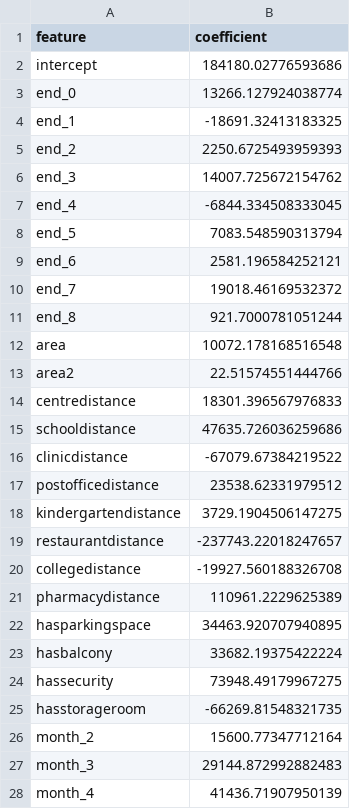
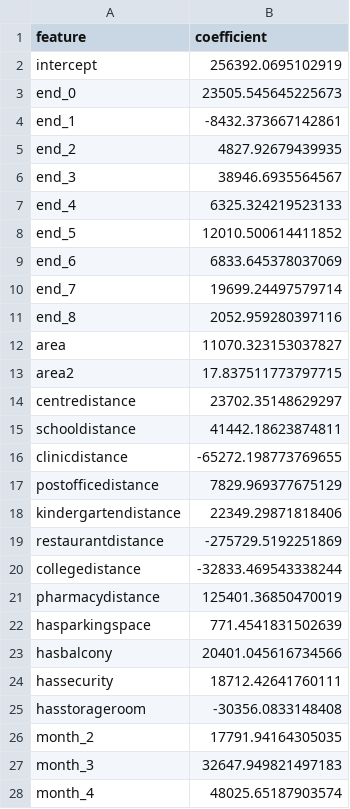
Before and after one commit to gsaco/High_Dimensional_Linear_Models, a CSV file: Julia/output/regression_results.csv, drawn as a sheet; only a part is shown; the diff covers the shown part only.

```diff
--- a/Julia/output/regression_results.csv
+++ b/Julia/output/regression_results.csv
@@ -1,28 +1,28 @@
 feature,coefficient
-intercept,184180.02776593686
-end_0,13266.127924038774
-end_1,-18691.32413183325
-end_2,2250.6725493959393
-end_3,14007.725672154762
-end_4,-6844.334508333045
-end_5,7083.548590313794
-end_6,2581.196584252121
-end_7,19018.46169532372
-end_8,921.7000781051244
-area,10072.178168516548
-area2,22.51574551444766
-centredistance,18301.396567976833
-schooldistance,47635.726036259686
-clinicdistance,-67079.67384219522
-postofficedistance,23538.62331979512
-kindergartendistance,3729.1904506147275
-restaurantdistance,-237743.22018247657
-collegedistance,-19927.560188326708
-pharmacydistance,110961.2229625389
-hasparkingspace,34463.920707940895
-hasbalcony,33682.19375422224
-hassecurity,73948.49179967275
-hasstorageroom,-66269.81548321735
-month_2,15600.77347712164
-month_3,29144.872992882483
-month_4,41436.71907950139
+intercept,256392.0695102919
+end_0,23505.545645225673
+end_1,-8432.373667142861
+end_2,4827.92679439935
+end_3,38946.6935564567
+end_4,6325.324219523133
+end_5,12010.500614411852
+end_6,6833.645378037069
+end_7,19699.24497579714
+end_8,2052.959280397116
+area,11070.323153037827
+area2,17.837511773797715
+centredistance,23702.35148629297
+schooldistance,41442.18623874811
+clinicdistance,-65272.198773769655
+postofficedistance,7829.969377675129
+kindergartendistance,22349.29871818406
+restaurantdistance,-275729.5192251869
+collegedistance,-32833.469543338244
+pharmacydistance,125401.36850470019
+hasparkingspace,771.4541831502639
+hasbalcony,20401.045616734566
+hassecurity,18712.42641760111
+hasstorageroom,-30356.0833148408
+month_2,17791.94164305035
+month_3,32647.949821497183
+month_4,48025.65187903574
```
Also changed, not shown: 12 edited cells elsewhere in this file, Julia/output/premium_analysis.csv, Python/output/premium_analysis.csv, 11 other files.
